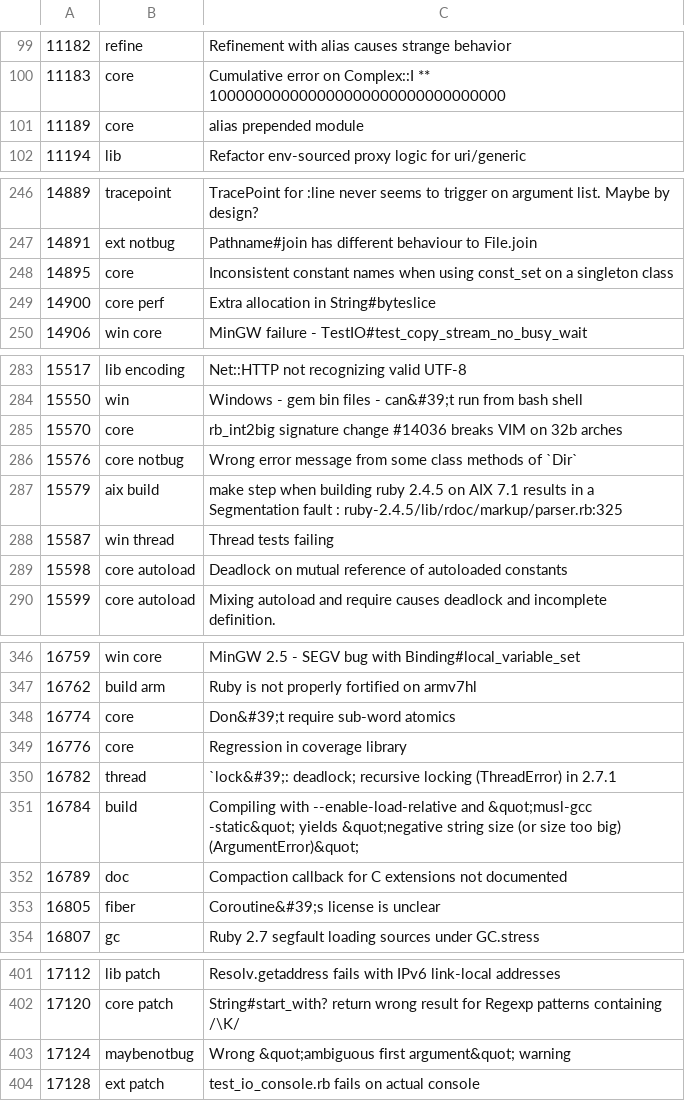
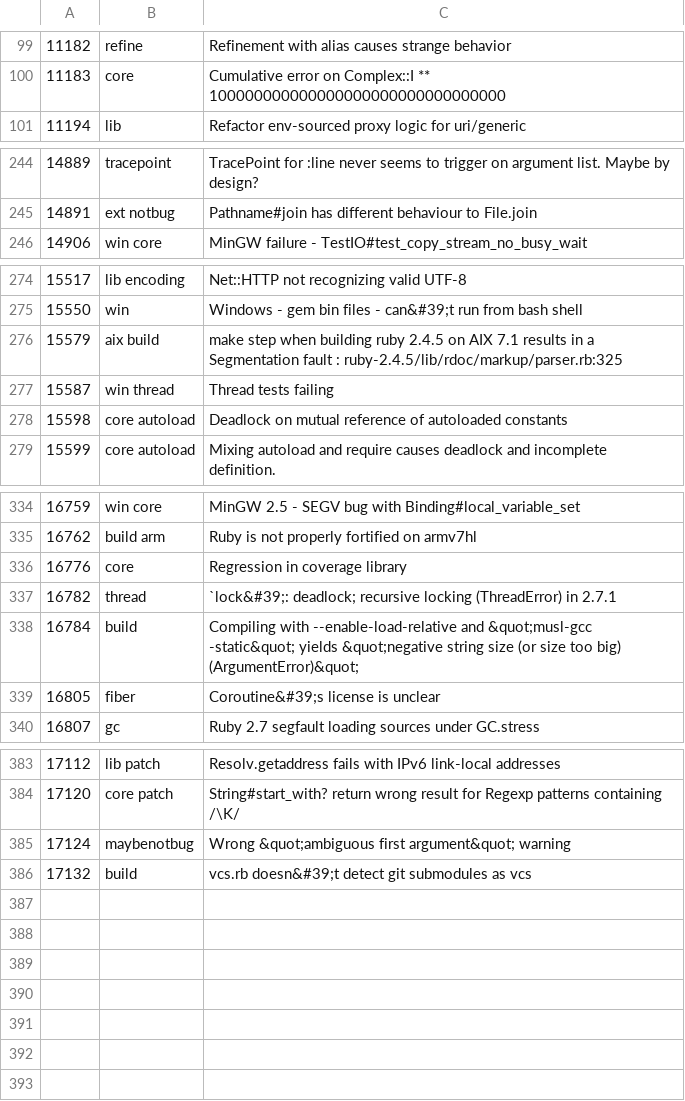
Before and after one commit to cybersage14/RB_tagged-bugs, a CSV file: ruby-bugs.csv, drawn as a sheet; only a part is shown, gaps mark what is left out; the diff covers the shown part only.

```diff
--- a/ruby-bugs.csv
+++ b/ruby-bugs.csv
@@ -100,3 +100,2 @@
 11183,core,Cumulative error on Complex::I ** 100000000000000000000000000000000
-11189,core,alias prepended module
 11194,lib,Refactor env-sourced proxy logic for uri/generic
@@ -247,4 +245,2 @@
 14891,ext notbug,Pathname#join has different behaviour to File.join
-14895,core,Inconsistent constant names when using const_set on a singleton class
-14900,core perf ,Extra allocation in String#byteslice
 14906,win core,MinGW failure - TestIO#test_copy_stream_no_busy_wait
@@ -284,4 +275,2 @@
 15550,win,Windows - gem bin files - can&#39;t run from bash shell
-15570,core,rb_int2big signature change #14036 breaks VIM on 32b arches
-15576,core notbug,Wrong error message from some class methods of `Dir`
 15579,aix build,make step when building ruby 2.4.5 on AIX 7.1 results in a Segmentation fault : ruby-2.4.5/lib/rdoc/markup/parser.rb:325
@@ -347,3 +335,2 @@
 16762,build arm,Ruby is not properly fortified on armv7hl
-16774,core,Don&#39;t require sub-word atomics
 16776,core,Regression in coverage library
@@ -351,3 +338,2 @@
 16784,build,Compiling with --enable-load-relative and &quot;musl-gcc -static&quot; yields &quot;negative string size (or size too big) (ArgumentError)&quot;
-16789,doc,Compaction callback for C extensions not documented
 16805,fiber,Coroutine&#39;s license is unclear
@@ -403,2 +385,2 @@
 17124,maybenotbug,Wrong &quot;ambiguous first argument&quot; warning
-17128,ext patch,test_io_console.rb fails on actual console
+17132,build,vcs.rb doesn&#39;t detect git submodules as vcs
```
Also changed, not shown: 11 removed rows elsewhere in this file.
